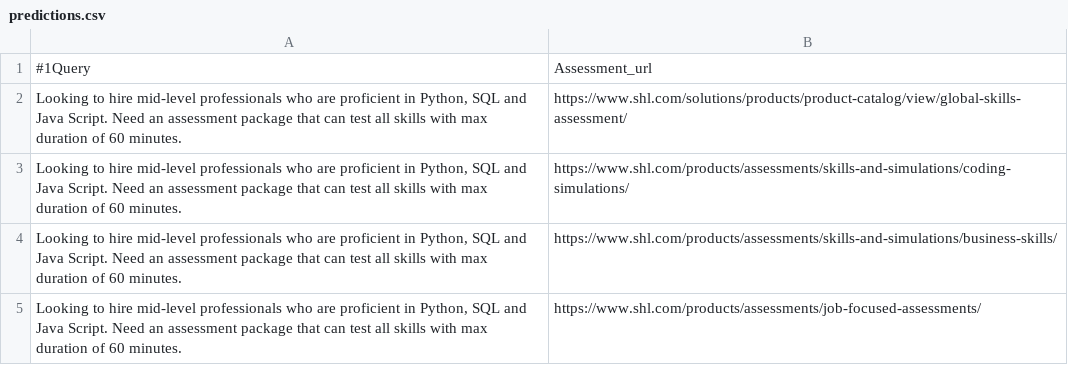
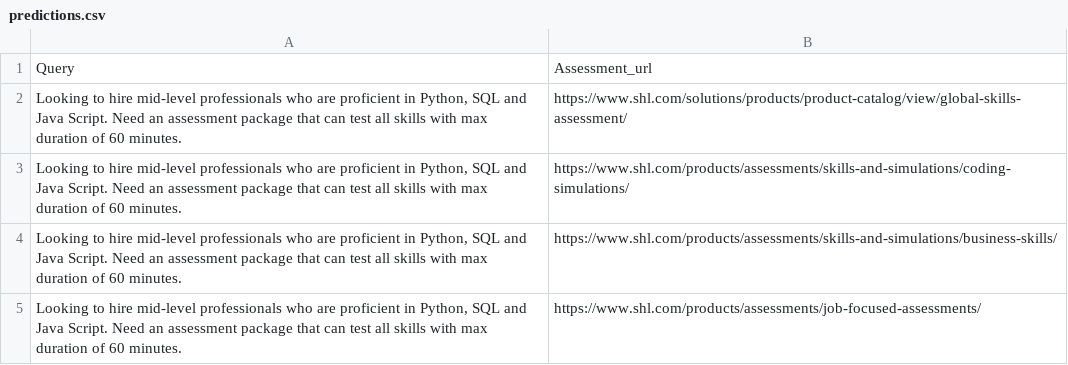
Before and after one commit to Karan-Baid/shl-assessment-recommender, a CSV file: predictions.csv, drawn as a sheet; only a part is shown.

Commit message:
SHL Assessment Recommendation System

```diff
--- a/predictions.csv
+++ b/predictions.csv
@@ -1,2 +1,2 @@
-#1Query,Assessment_url
+Query,Assessment_url
 "Looking to hire mid-level professionals who are proficient in Python, SQL and Java Script. Need an assessment package that can test all skills with max duration of 60 minutes.",https://www.shl.com/solutions/products/product-catalog/view/global-skills-assessment/
```
